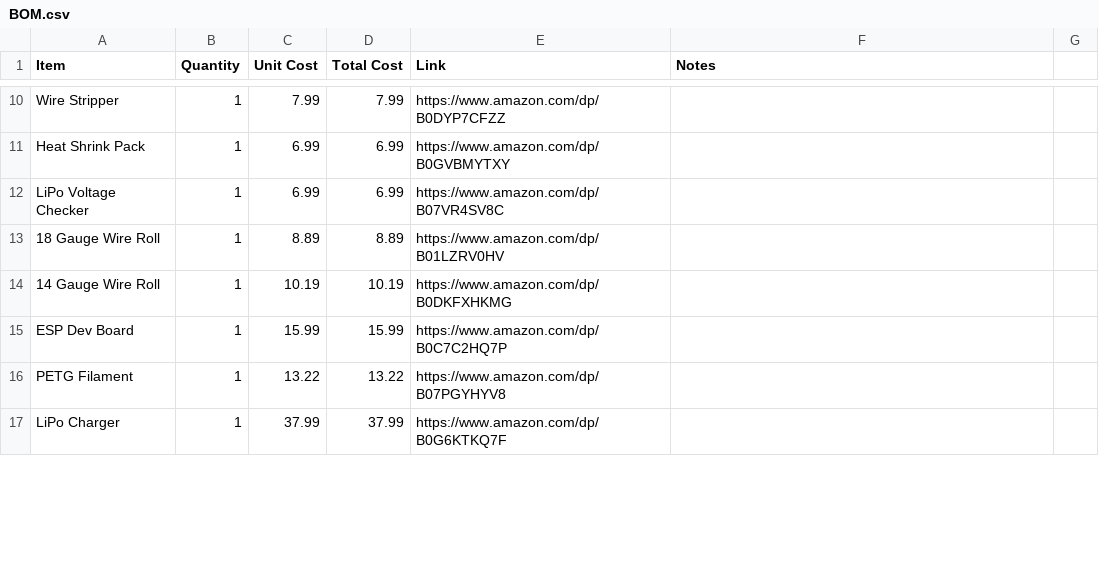
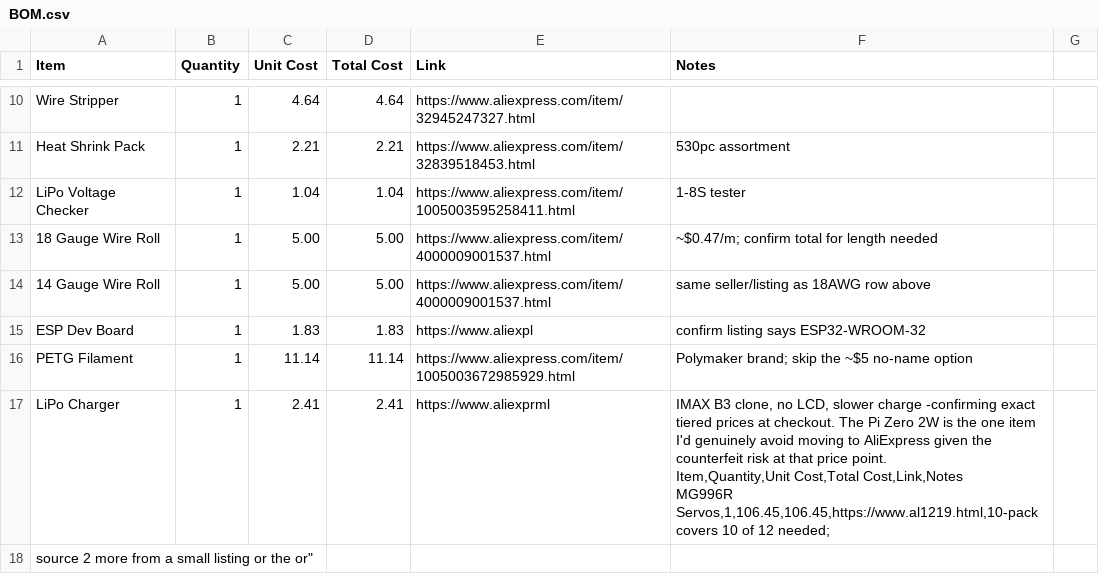
Before and after one commit to michaelsumin78-hue/flathead_robot, a CSV file: BOM.csv, drawn as a sheet; only a part is shown, gaps mark what is left out; ↵ is a line break in a cell; the diff covers the shown part only; the diff names each change by its address in the sheet, - before the commit and + after, or states it on an @@ line.

```diff
--- a/BOM.csv
+++ b/BOM.csv
-C10 (Unit Cost): 7.99
+C10 (Unit Cost): 4.64
-D10 (Total Cost): 7.99
+D10 (Total Cost): 4.64
-E10 (Link): https://www.amazon.com/dp/B0DYP7CFZZ
+E10 (Link): https://www.aliexpress.com/item/32945247327.html
-C11 (Unit Cost): 6.99
+C11 (Unit Cost): 2.21
-D11 (Total Cost): 6.99
+D11 (Total Cost): 2.21
-E11 (Link): https://www.amazon.com/dp/B0GVBMYTXY
+E11 (Link): https://www.aliexpress.com/item/32839518453.html
-F11 (Notes): (empty)
+F11 (Notes): 530pc assortment
-C12 (Unit Cost): 6.99
+C12 (Unit Cost): 1.04
-D12 (Total Cost): 6.99
+D12 (Total Cost): 1.04
-E12 (Link): https://www.amazon.com/dp/B07VR4SV8C
+E12 (Link): https://www.aliexpress.com/item/1005003595258411.html
-F12 (Notes): (empty)
+F12 (Notes): 1-8S tester
-C13 (Unit Cost): 8.89
+C13 (Unit Cost): 5.00
-D13 (Total Cost): 8.89
+D13 (Total Cost): 5.00
-E13 (Link): https://www.amazon.com/dp/B01LZRV0HV
+E13 (Link): https://www.aliexpress.com/item/4000009001537.html
-F13 (Notes): (empty)
+F13 (Notes): ~$0.47/m; confirm total for length needed
-C14 (Unit Cost): 10.19
+C14 (Unit Cost): 5.00
-D14 (Total Cost): 10.19
+D14 (Total Cost): 5.00
-E14 (Link): https://www.amazon.com/dp/B0DKFXHKMG
+E14 (Link): https://www.aliexpress.com/item/4000009001537.html
-F14 (Notes): (empty)
+F14 (Notes): same seller/listing as 18AWG row above
-C15 (Unit Cost): 15.99
+C15 (Unit Cost): 1.83
-D15 (Total Cost): 15.99
+D15 (Total Cost): 1.83
-E15 (Link): https://www.amazon.com/dp/B0C7C2HQ7P
+E15 (Link): https://www.aliexpl
-F15 (Notes): (empty)
+F15 (Notes): confirm listing says ESP32-WROOM-32
-C16 (Unit Cost): 13.22
+C16 (Unit Cost): 11.14
-D16 (Total Cost): 13.22
+D16 (Total Cost): 11.14
-E16 (Link): https://www.amazon.com/dp/B07PGYHYV8
+E16 (Link): https://www.aliexpress.com/item/1005003672985929.html
-F16 (Notes): (empty)
+F16 (Notes): Polymaker brand; skip the ~$5 no-name option
-C17 (Unit Cost): 37.99
+C17 (Unit Cost): 2.41
-D17 (Total Cost): 37.99
+D17 (Total Cost): 2.41
-E17 (Link): https://www.amazon.com/dp/B0G6KTKQ7F
+E17 (Link): https://www.aliexprml
-F17 (Notes): (empty)
+F17 (Notes): IMAX B3 clone, no LCD, slower charge -confirming exact tiered prices at checkout. The Pi Zero 2W is the one item I'd genuinely avoid moving to AliExpress given the counterfeit risk at that price point. ↵ Item,Quantity,Unit Cost,Total Cost,Link,Notes ↵ MG996R Servos,1,106.45,106.45,https://www.al1219.html,10-pack covers 10 of 12 needed;
+row 18: source 2 more from a small listing or the or"
```
Also changed, not shown: 15 added rows, 2 removed rows and 57 edited cells elsewhere in this file.
